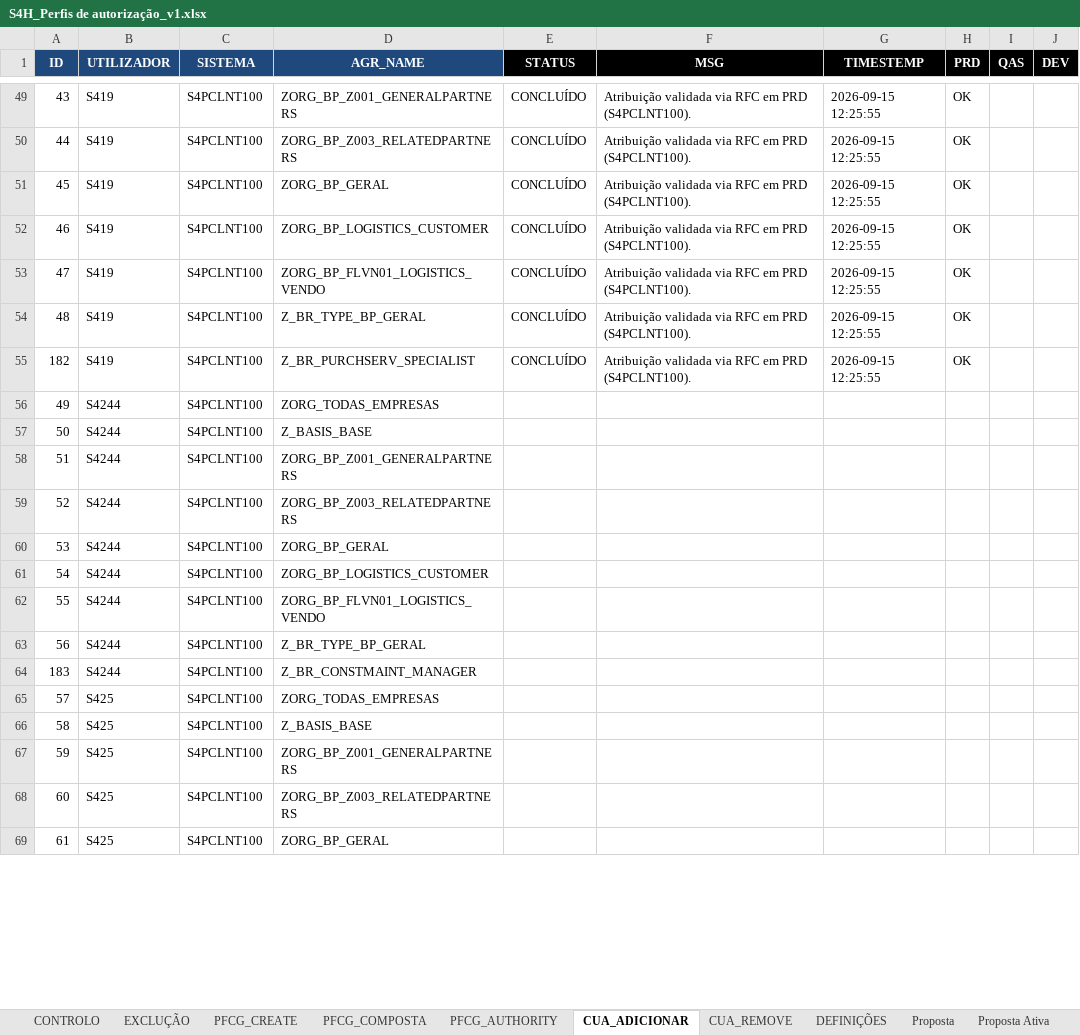
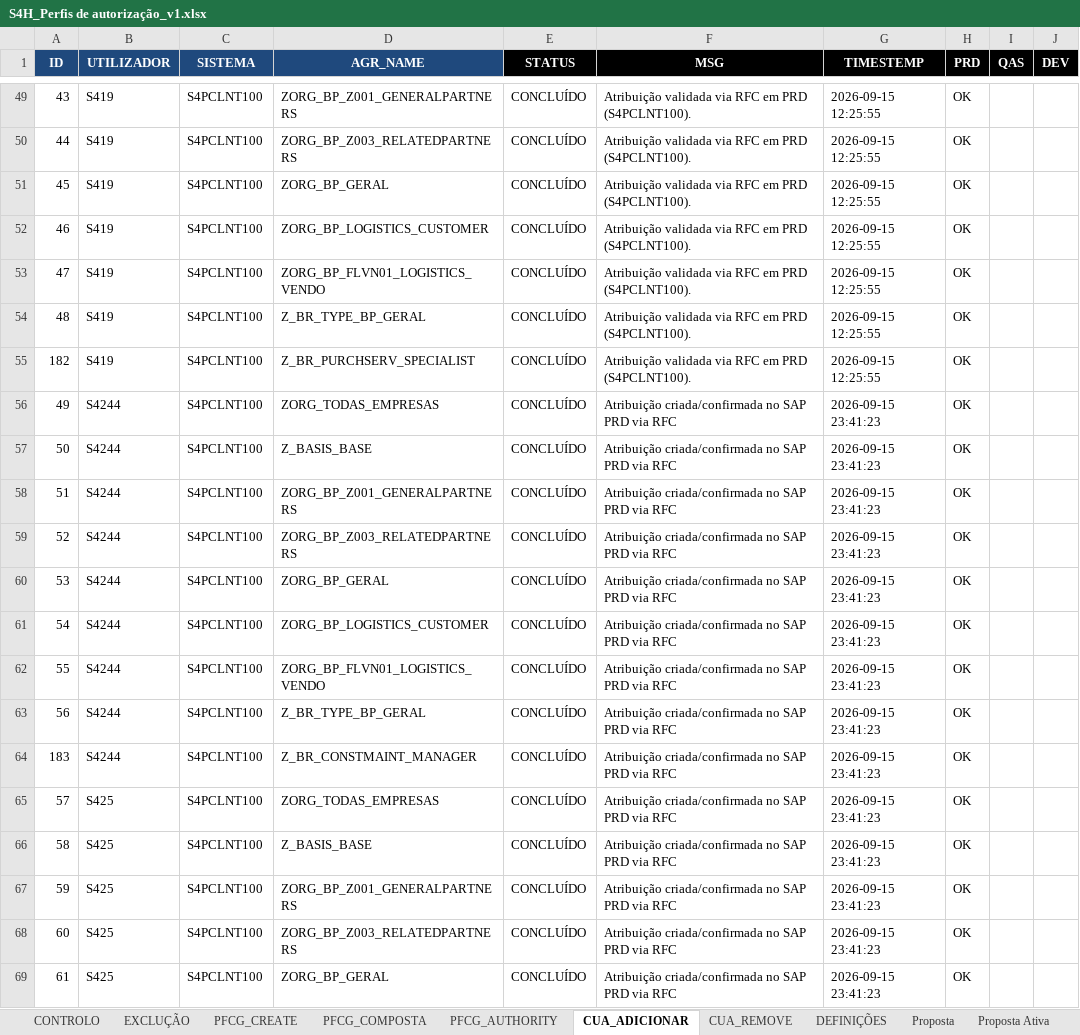
Before and after one commit to Geniolle/SapScript, an Excel workbook: S4H_Perfis de autorização_v1.xlsx, sheet CUA_ADICIONAR, drawn as a sheet; only a part is shown, gaps mark what is left out; values as stored, in another font and other column widths than the file's, no borders; the diff covers the shown part only; the diff names each change by its address in the sheet, - before the commit and + after, or states it on an @@ line.

Commit message:
feat(perfil): concluir Health & Safety em PRD e otimizar CUA_ADICIONAR_WEB

```diff
--- a/S4H_Perfis de autorização_v1.xlsx (sheet CUA_ADICIONAR)
+++ b/S4H_Perfis de autorização_v1.xlsx (sheet CUA_ADICIONAR)
-E56:E69 (STATUS): (empty)
+E56:E69 (STATUS): CONCLUÍDO
-F56:F69 (MSG): (empty)
+F56:F69 (MSG): Atribuição criada/confirmada no SAP PRD via RFC
-G56:G69 (TIMESTEMP): (empty)
+G56:G69 (TIMESTEMP): 2026-09-15 23:41:23
-H56:H69 (PRD): (empty)
+H56:H69 (PRD): OK
```
Also changed, not shown: 18 added rows and 268 edited cells elsewhere in this sheet, 2 other files.
